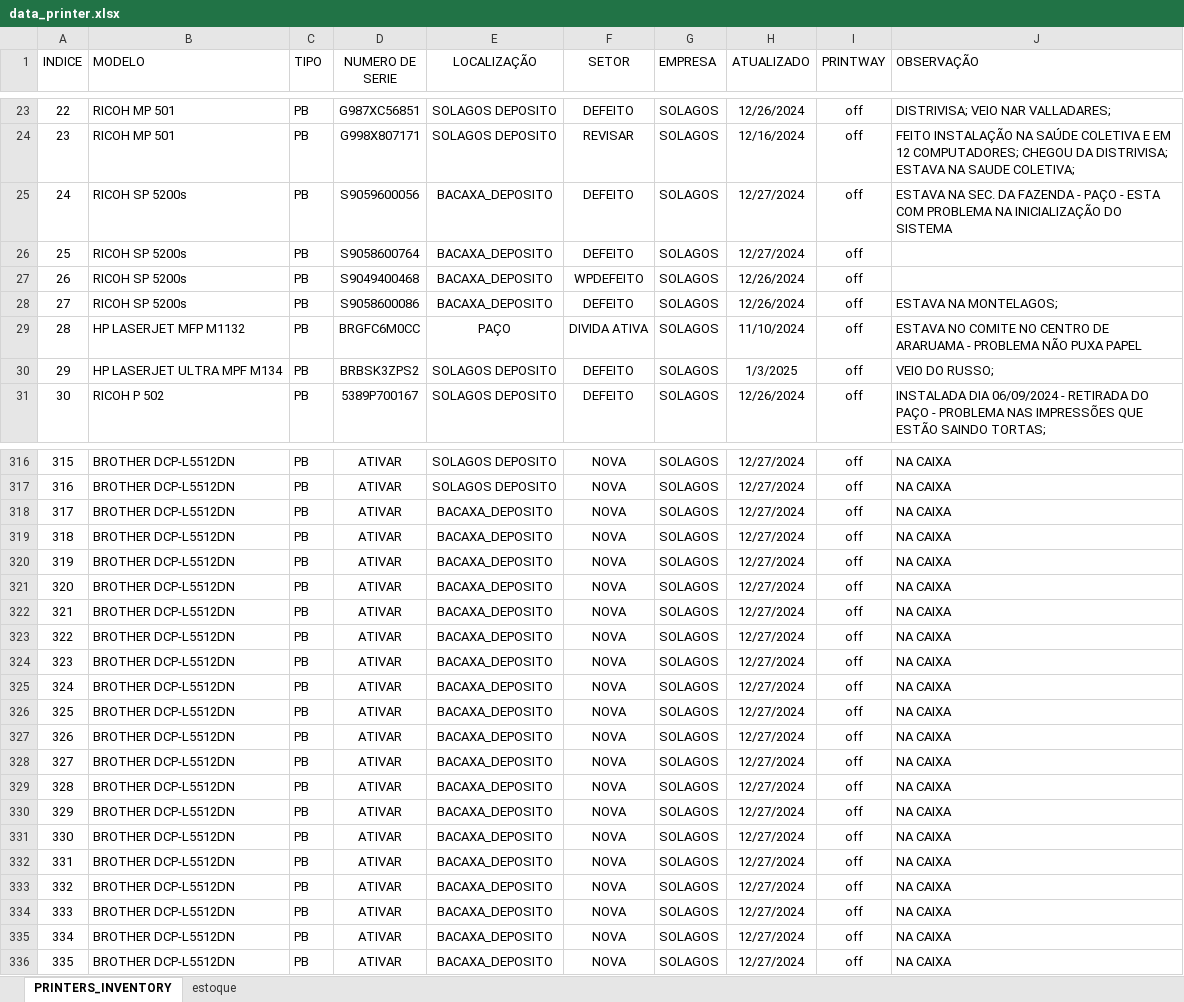
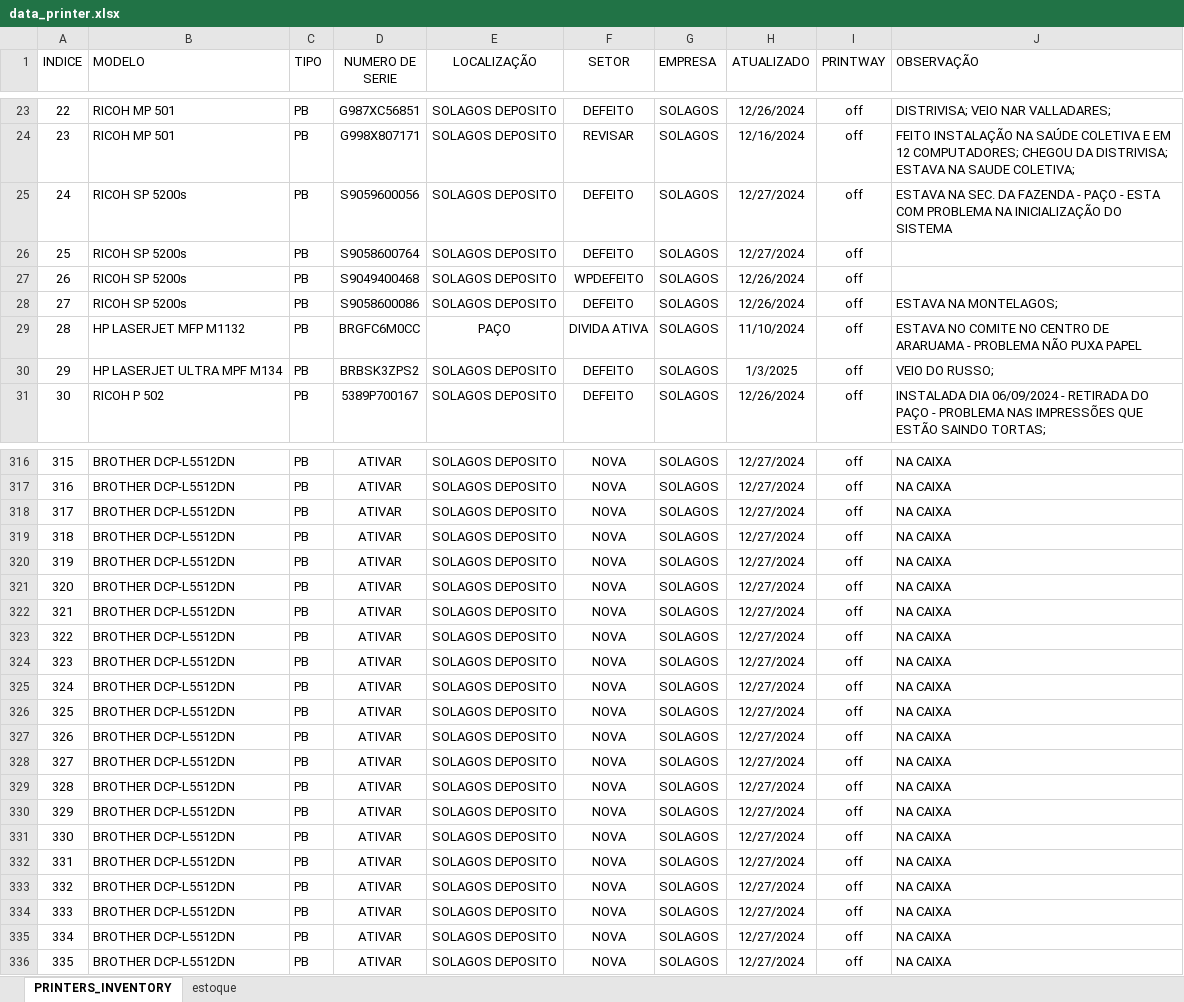
Before and after one commit to flavio-foa-dev/excel, an Excel workbook: data_printer.xlsx, sheet PRINTERS_INVENTORY, drawn as a sheet; only a part is shown, gaps mark what is left out; values as stored, in another font and other column widths than the file's, no borders; conditional formats and table styles not drawn; the diff covers the shown part only; the diff names each change by its address in the sheet, - before the commit and + after, or states it on an @@ line.

Commit message:
atualiza deposito seduc

```diff
--- a/data_printer.xlsx (sheet PRINTERS_INVENTORY)
+++ b/data_printer.xlsx (sheet PRINTERS_INVENTORY)
-E25:E28 (LOCALIZAÇÃO): BACAXA_DEPOSITO
+E25:E28 (LOCALIZAÇÃO): SOLAGOS DEPOSITO
-E318:E336 (LOCALIZAÇÃO): BACAXA_DEPOSITO
+E318:E336 (LOCALIZAÇÃO): SOLAGOS DEPOSITO
```
Also changed, not shown: 17 edited cells elsewhere in this sheet.
